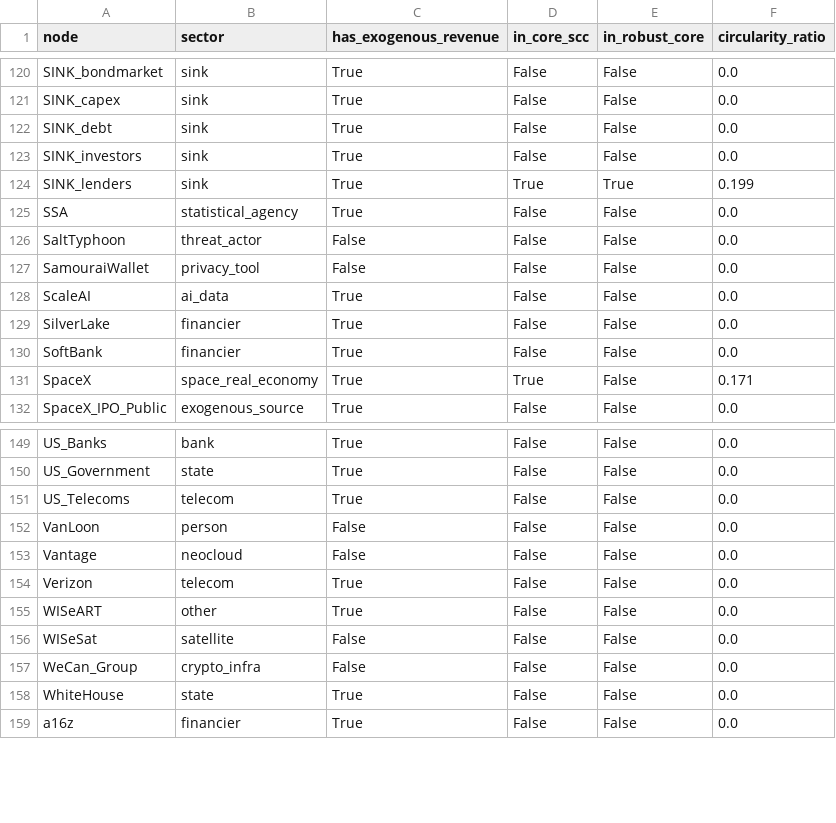
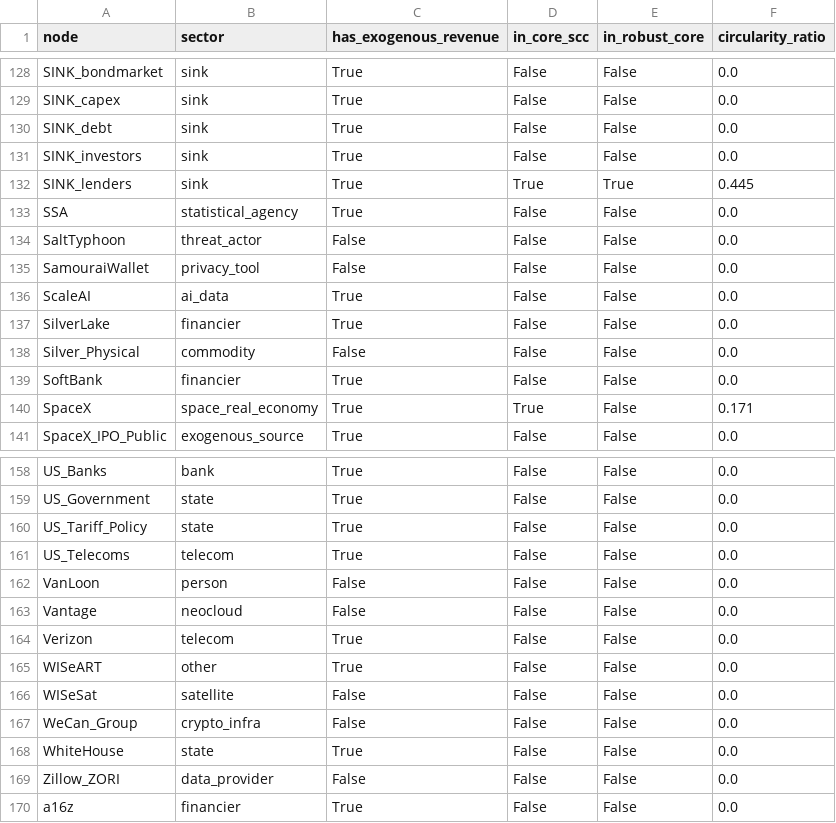
Before and after one commit to pq-cybarg/bubble-map, a CSV file: data/entities.csv, drawn as a sheet; only a part is shown, gaps mark what is left out; the diff covers the shown part only.

```diff
--- a/data/entities.csv
+++ b/data/entities.csv
@@ -123,3 +131,3 @@ SINK_debt,sink,True,False,False,0.0
 SINK_investors,sink,True,False,False,0.0
-SINK_lenders,sink,True,True,True,0.199
+SINK_lenders,sink,True,True,True,0.445
 SSA,statistical_agency,True,False,False,0.0
@@ -129,2 +137,3 @@ ScaleAI,ai_data,True,False,False,0.0
 SilverLake,financier,True,False,False,0.0
+Silver_Physical,commodity,False,False,False,0.0
 SoftBank,financier,True,False,False,0.0
@@ -150,2 +159,3 @@ US_Banks,bank,True,False,False,0.0
 US_Government,state,True,False,False,0.0
+US_Tariff_Policy,state,True,False,False,0.0
 US_Telecoms,telecom,True,False,False,0.0
@@ -158,2 +168,3 @@ WeCan_Group,crypto_infra,False,False,False,0.0
 WhiteHouse,state,True,False,False,0.0
+Zillow_ZORI,data_provider,False,False,False,0.0
 a16z,financier,True,False,False,0.0
```
Also changed, not shown: 8 added rows and 1 edited cell elsewhere in this file, data/edges.csv, 21 other files.
